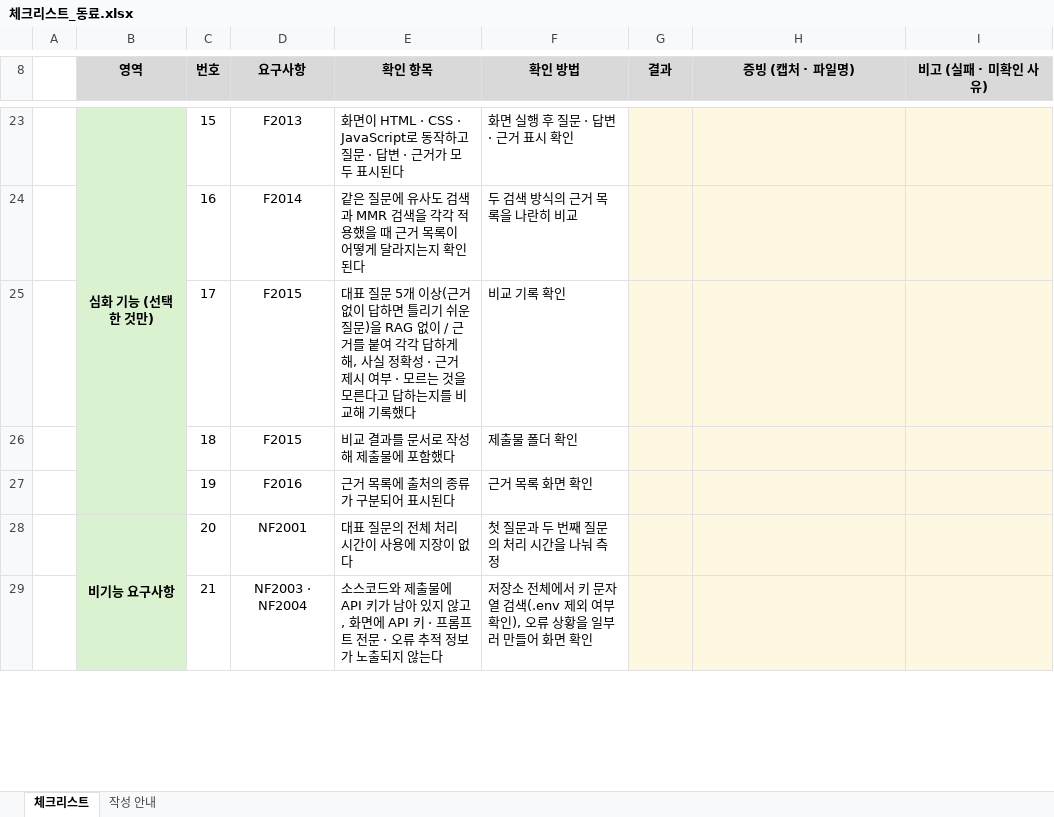
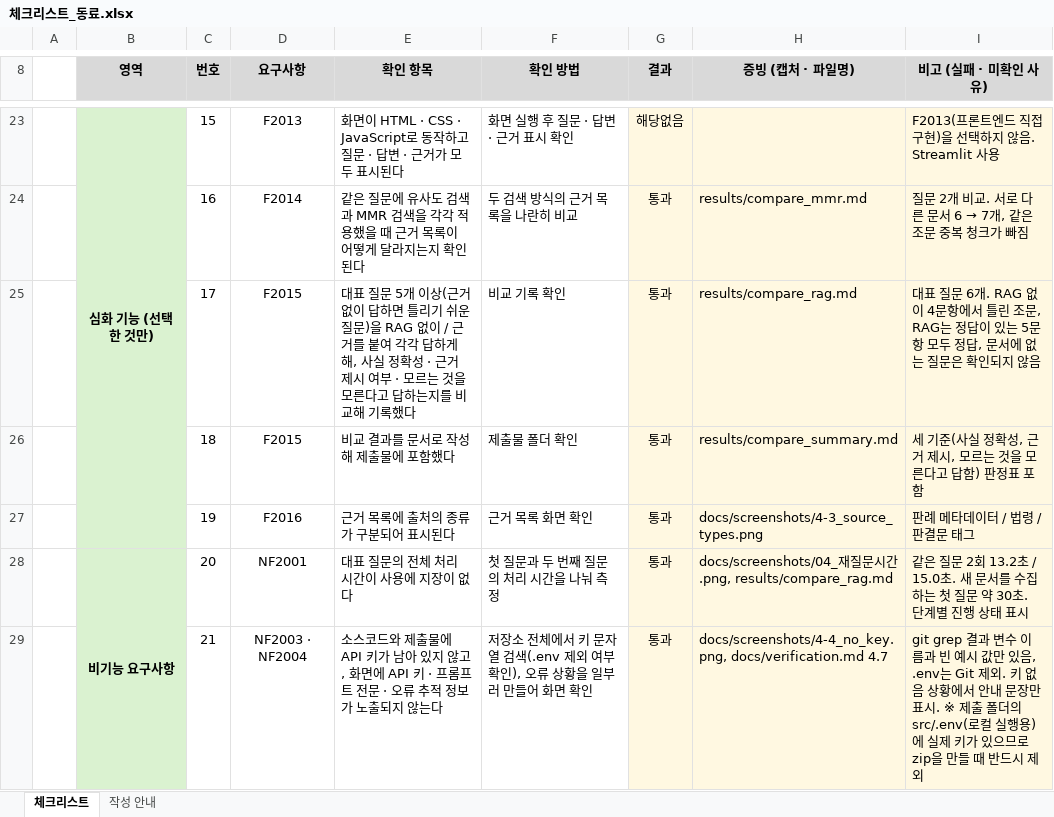
Before and after one commit to yunah02/Law, an Excel workbook: ai_core_pjt2_임대차판례RAG_서울_2반_피윤아/체크리스트/체크리스트_동료.xlsx, sheet 체크리스트, drawn as a sheet; only a part is shown, gaps mark what is left out; values as stored, in another font and other column widths than the file's, no borders; conditional formats not drawn; the diff covers the shown part only; the diff names each change by its address in the sheet, - before the commit and + after, or states it on an @@ line.

```diff
--- a/ai_core_pjt2_임대차판례RAG_서울_2반_피윤아/체크리스트/체크리스트_동료.xlsx (sheet 체크리스트)
+++ b/ai_core_pjt2_임대차판례RAG_서울_2반_피윤아/체크리스트/체크리스트_동료.xlsx (sheet 체크리스트)
-G23 (결과): (empty)
+G23 (결과): 해당없음
-I23 (비고 (실패 · 미확인 사유)): (empty)
+I23 (비고 (실패 · 미확인 사유)): F2013(프론트엔드 직접 구현)을 선택하지 않음. Streamlit 사용
-G24:G29 (결과): (empty)
+G24:G29 (결과): 통과
-H24 (증빙 (캡처 · 파일명)): (empty)
+H24 (증빙 (캡처 · 파일명)): results/compare_mmr.md
@@ I24 (비고 (실패 · 미확인 사유)): (empty) → 질문 2개 비교. 서로 다른 문서 6 → 7개, 같은 조문 중복 청크가 빠짐 @@
-H25 (증빙 (캡처 · 파일명)): (empty)
+H25 (증빙 (캡처 · 파일명)): results/compare_rag.md
-I25 (비고 (실패 · 미확인 사유)): (empty)
+I25 (비고 (실패 · 미확인 사유)): 대표 질문 6개. RAG 없이 4문항에서 틀린 조문, RAG는 정답이 있는 5문항 모두 정답, 문서에 없는 질문은 확인되지 않음
-H26 (증빙 (캡처 · 파일명)): (empty)
+H26 (증빙 (캡처 · 파일명)): results/compare_summary.md
-I26 (비고 (실패 · 미확인 사유)): (empty)
+I26 (비고 (실패 · 미확인 사유)): 세 기준(사실 정확성, 근거 제시, 모르는 것을 모른다고 답함) 판정표 포함
-H27 (증빙 (캡처 · 파일명)): (empty)
+H27 (증빙 (캡처 · 파일명)): docs/screenshots/4-3_source_types.png
-I27 (비고 (실패 · 미확인 사유)): (empty)
+I27 (비고 (실패 · 미확인 사유)): 판례 메타데이터 / 법령 / 판결문 태그
-H28 (증빙 (캡처 · 파일명)): (empty)
+H28 (증빙 (캡처 · 파일명)): docs/screenshots/04_재질문시간.png, results/compare_rag.md
-I28 (비고 (실패 · 미확인 사유)): (empty)
+I28 (비고 (실패 · 미확인 사유)): 같은 질문 2회 13.2초 / 15.0초. 새 문서를 수집하는 첫 질문 약 30초. 단계별 진행 상태 표시
-H29 (증빙 (캡처 · 파일명)): (empty)
+H29 (증빙 (캡처 · 파일명)): docs/screenshots/4-4_no_key.png, docs/verification.md 4.7
-I29 (비고 (실패 · 미확인 사유)): (empty)
+I29 (비고 (실패 · 미확인 사유)): git grep 결과 변수 이름과 빈 예시 값만 있음, .env는 Git 제외. 키 없음 상황에서 안내 문장만 표시. ※ 제출 폴더의 src/.env(로컬 실행용)에 실제 키가 있으므로 zip을 만들 때 반드시 제외
```
Also changed, not shown: 65 edited cells elsewhere in this sheet, ai_core_pjt2_임대차판례RAG_서울_2반_피윤아/체크리스트/체크리스트_본인.xlsx, submit_kit/체크리스트/체크리스트_동료.xlsx, 4 other files.
